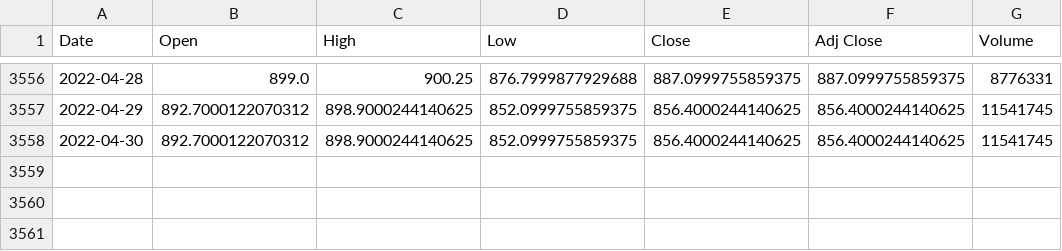
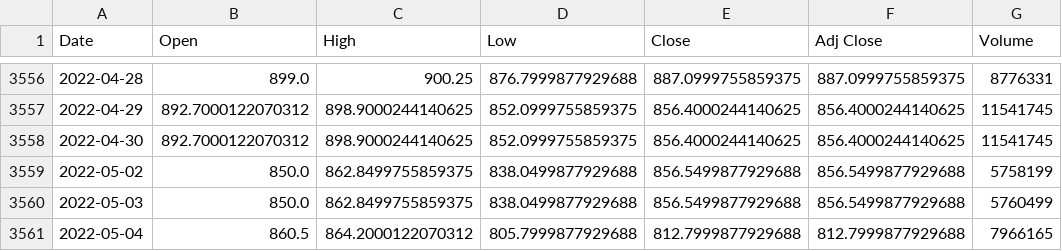
Before and after one commit to shreya1200/stock-pred, a CSV file: backend/stocks/datasets/AdaniFinalTech.csv, drawn as a sheet; only a part is shown, gaps mark what is left out.

```diff
--- a/backend/stocks/datasets/AdaniFinalTech.csv
+++ b/backend/stocks/datasets/AdaniFinalTech.csv
@@ -3558 +3558,4 @@ Date,Open,High,Low,Close,Adj Close,Volume
 2022-04-30,892.7000122070312,898.9000244140625,852.0999755859375,856.4000244140625,856.4000244140625,11541745
+2022-05-02,850.0,862.8499755859375,838.0499877929688,856.5499877929688,856.5499877929688,5758199
+2022-05-03,850.0,862.8499755859375,838.0499877929688,856.5499877929688,856.5499877929688,5760499
+2022-05-04,860.5,864.2000122070312,805.7999877929688,812.7999877929688,812.7999877929688,7966165
```
Also changed, not shown: backend/stocks/datasets/AdaniFinalTweets.csv, backend/stocks/datasets/AirtelFinalTech.csv, 14 other files.
